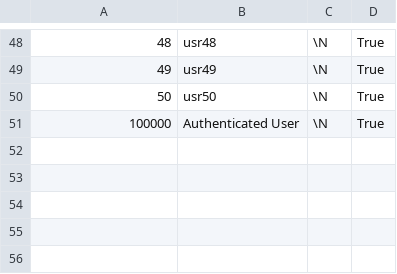
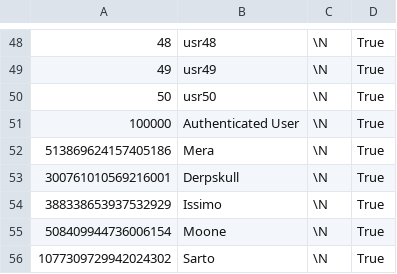
Before and after one commit to SartoRiccardo/btd6maplist-api, a CSV file: database/data/02_users.csv, drawn as a sheet; only a part is shown, gaps mark what is left out.

Commit message:
tests: Added home page users

```diff
--- a/database/data/02_users.csv
+++ b/database/data/02_users.csv
@@ -51 +51,6 @@
 100000	Authenticated User	\N	True
+513869624157405186	Mera	\N	True
+300761010569216001	Derpskull	\N	True
+388338653937532929	Issimo	\N	True
+508409944736006154	Moone	\N	True
+1077309729942024302	Sarto	\N	True
```
Also changed, not shown: 1 other file.
